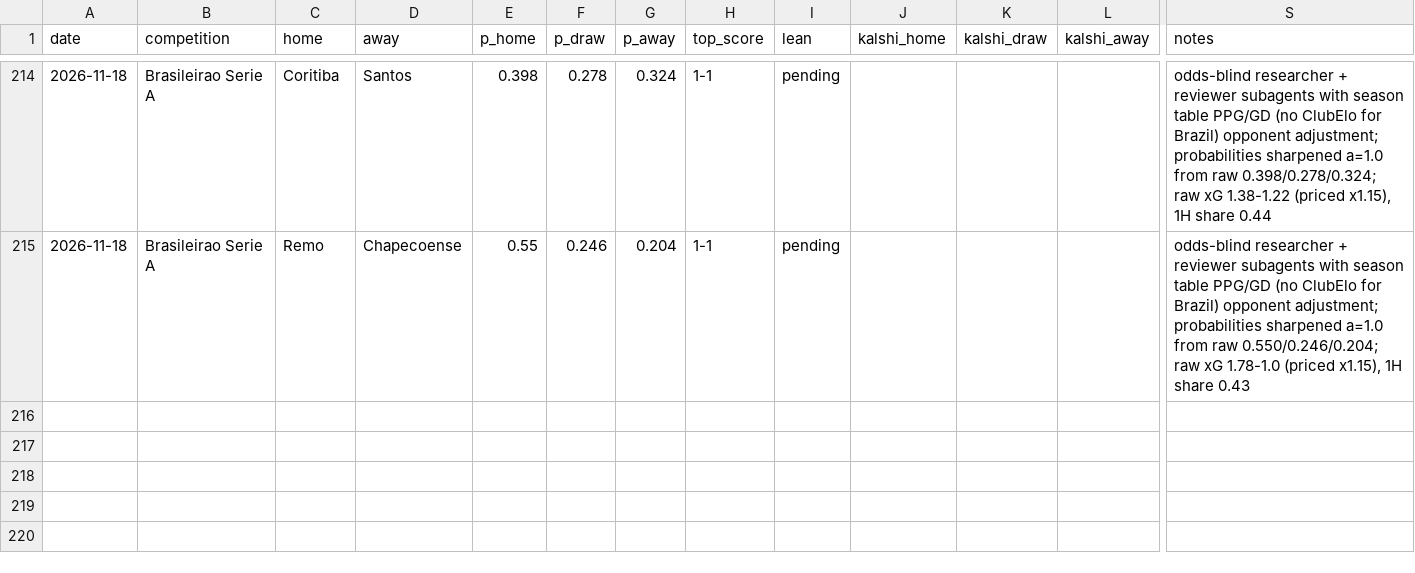
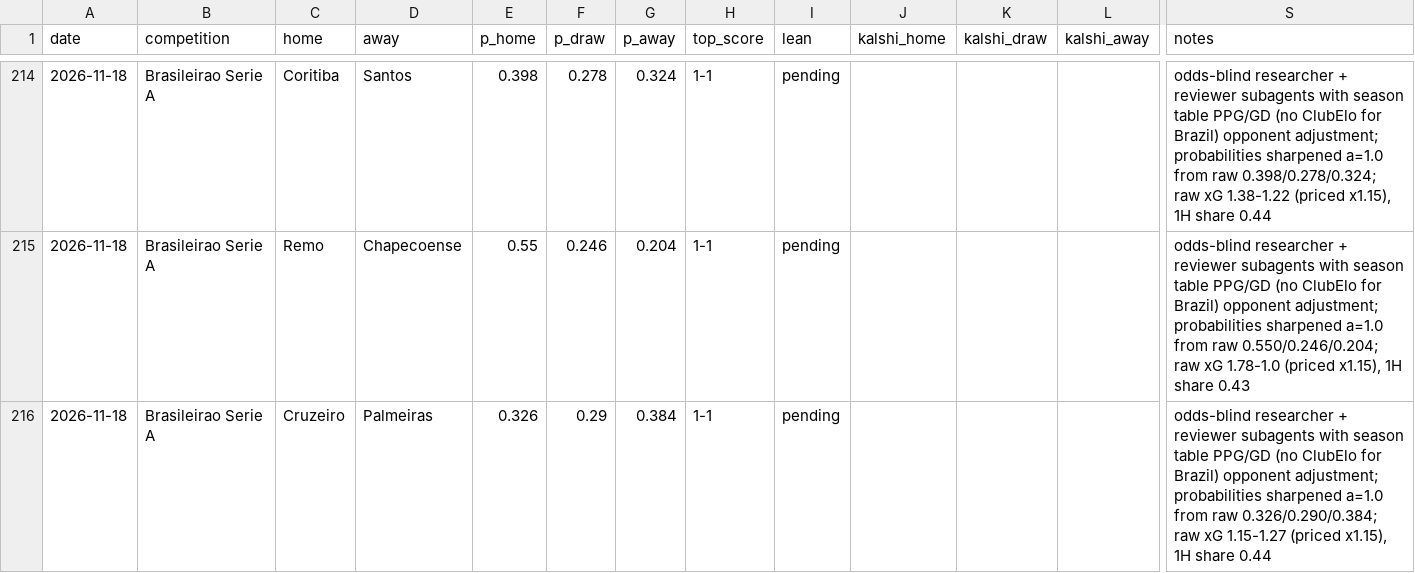
Before and after one commit to bobaoxu2001/Quantitative-Finance, a CSV file: football/predictions_log.csv, drawn as a sheet; only a part is shown, gaps mark what is left out; rows hold the shown columns only; the diff names each change by its address in the sheet, - before the commit and + after, or states it on an @@ line.

```diff
--- a/football/predictions_log.csv
+++ b/football/predictions_log.csv
+row 216: 2026-11-18 | Brasileirao Serie A | Cruzeiro | Palmeiras | 0.326 | 0.29 | 0.384 | 1-1 | pending |  |  |  | odds-blind researcher + reviewer subagents with season table PPG/GD (no ClubElo for Brazil) opponent adjustment; probabilities sharpened a=1.0 from raw 0.326/0.290/0.384; raw xG 1.15-1.27 (priced x1.15), 1H share 0.44
```
